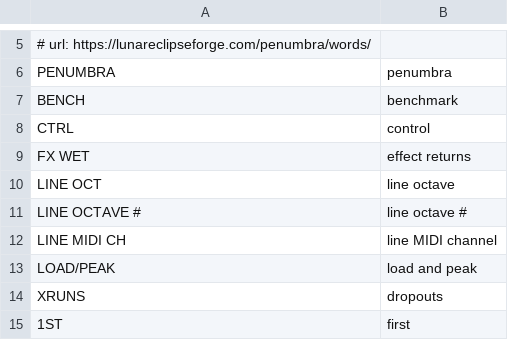
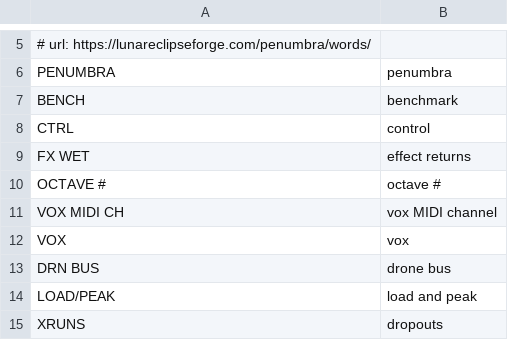
Before and after one commit to MadMooneyham/Penumbra, a TSV file: firmware/words.tsv, drawn as a sheet; only a part is shown, gaps mark what is left out; the shorter side is filled out with more unchanged rows; removed rows and columns are numbered as before the commit, all else as after; the diff names each change by its address in the sheet, - before the commit and + after, or states it on an @@ line.

Commit message:
VOX: a four-voice oscillator synth on the white keys and MIDI
Two band-limited saws a voice, a clean 12 dB low-pass the envelope opens and the key follows, a slow ADSR, a shared vibrato, the voices spread. A taken voice carries on from its level and phases (no click); a silent VOX costs nothing. On core 2; BENCH has its row; the load test holds a four-note chord. On the FM-1 VOX costs 12% in the load test.

```diff
--- a/firmware/words.tsv
+++ b/firmware/words.tsv
-row 10: LINE OCT | line octave
-row 11: LINE OCTAVE # | line octave #
-row 12: LINE MIDI CH | line MIDI channel
+row 10: OCTAVE # | octave #
+row 11: VOX MIDI CH | vox MIDI channel
+row 12: VOX | vox
+row 13: DRN BUS | drone bus
```
Also changed, not shown: 15 other files.
